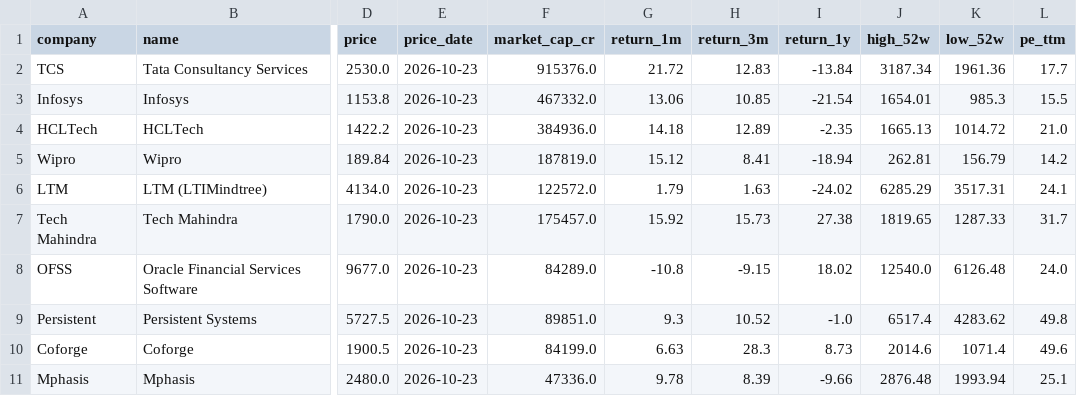
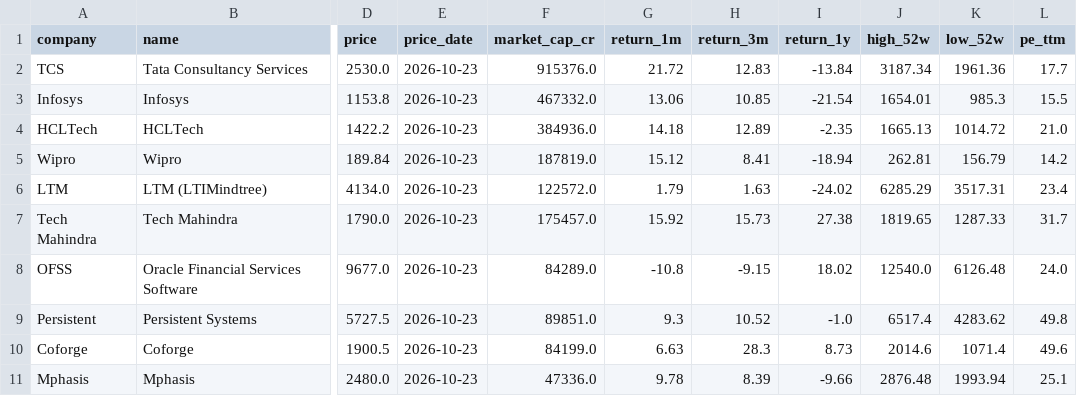
Before and after one commit to hrishi9635/India-it-agent, a CSV file: data/market.csv, drawn as a sheet; only a part is shown, gaps mark what is left out; the diff names each change by its address in the sheet, - before the commit and + after, or states it on an @@ line.

```diff
--- a/data/market.csv
+++ b/data/market.csv
-L6 (pe_ttm): 24.1
+L6 (pe_ttm): 23.4
```
Also changed, not shown: data/financials.csv, data/prices.csv, 6 other files.
